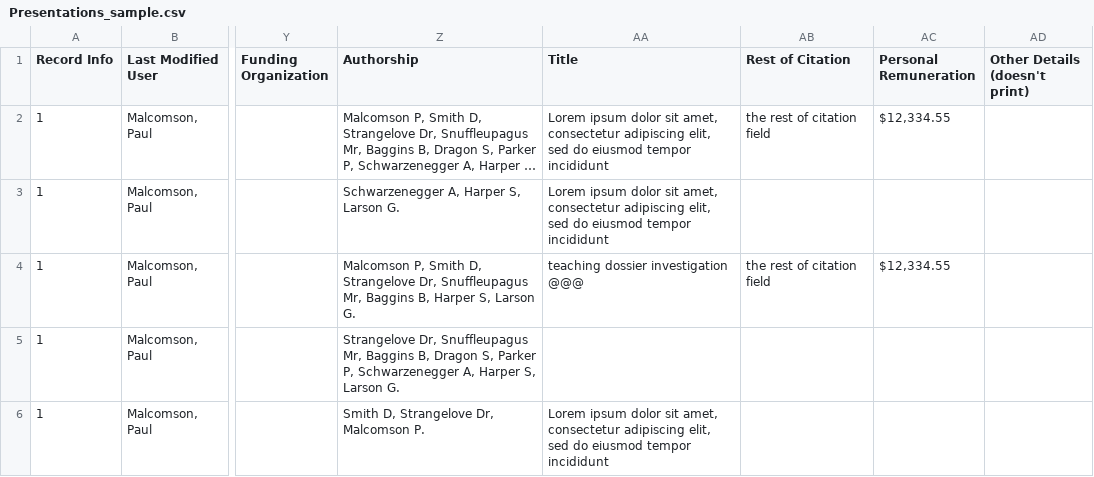
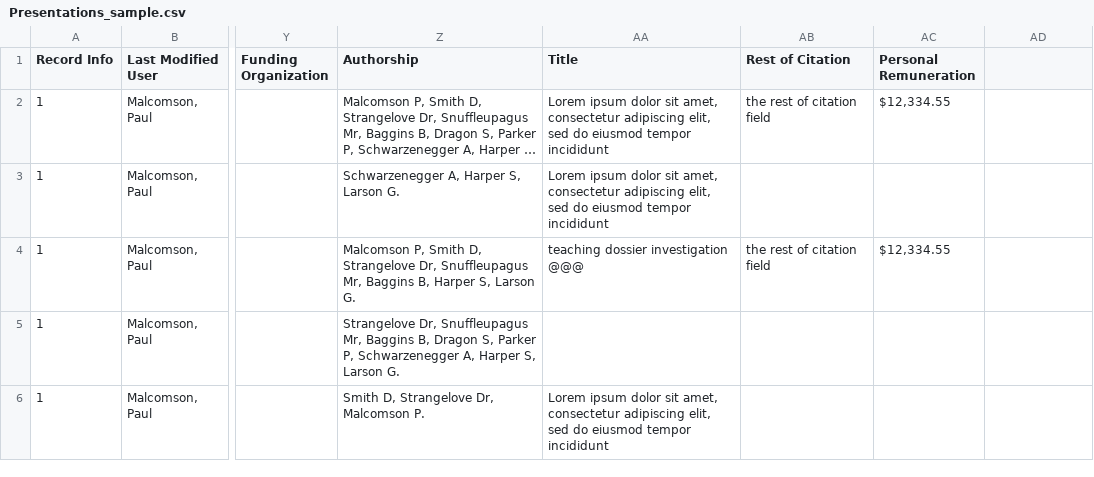
Before and after one commit to guhaoyu2005/cs3307aTeamDraco, a CSV file: AcuitySTAR/Project Information/Sample Data/Presentations_sample.csv, drawn as a sheet; only a part is shown, gaps mark what is left out; long unchanged cells end in …; the diff names each change by its address in the sheet, - before the commit and + after, or states it on an @@ line.

```diff
--- a/AcuitySTAR/Project Information/Sample Data/Presentations_sample.csv
+++ b/AcuitySTAR/Project Information/Sample Data/Presentations_sample.csv
-AD1: Other Details (doesn't print)
+AD1: (empty)
```
Also changed, not shown: 2 other files.
